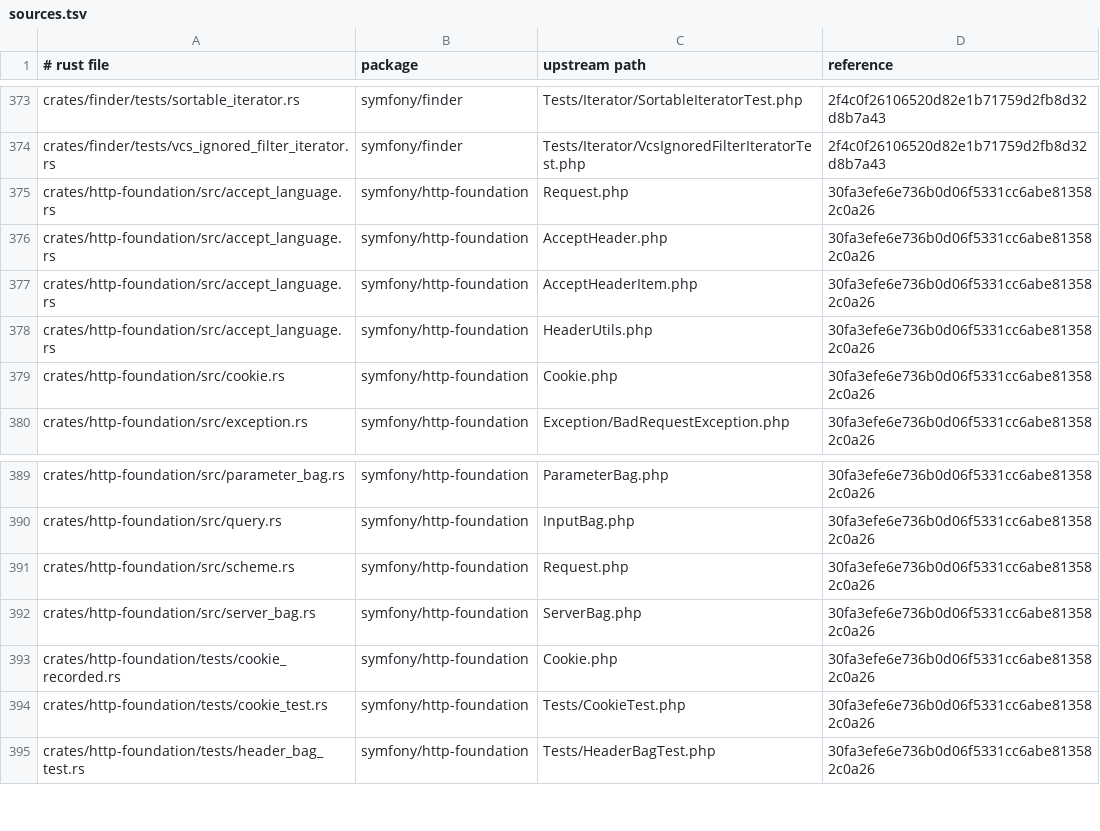
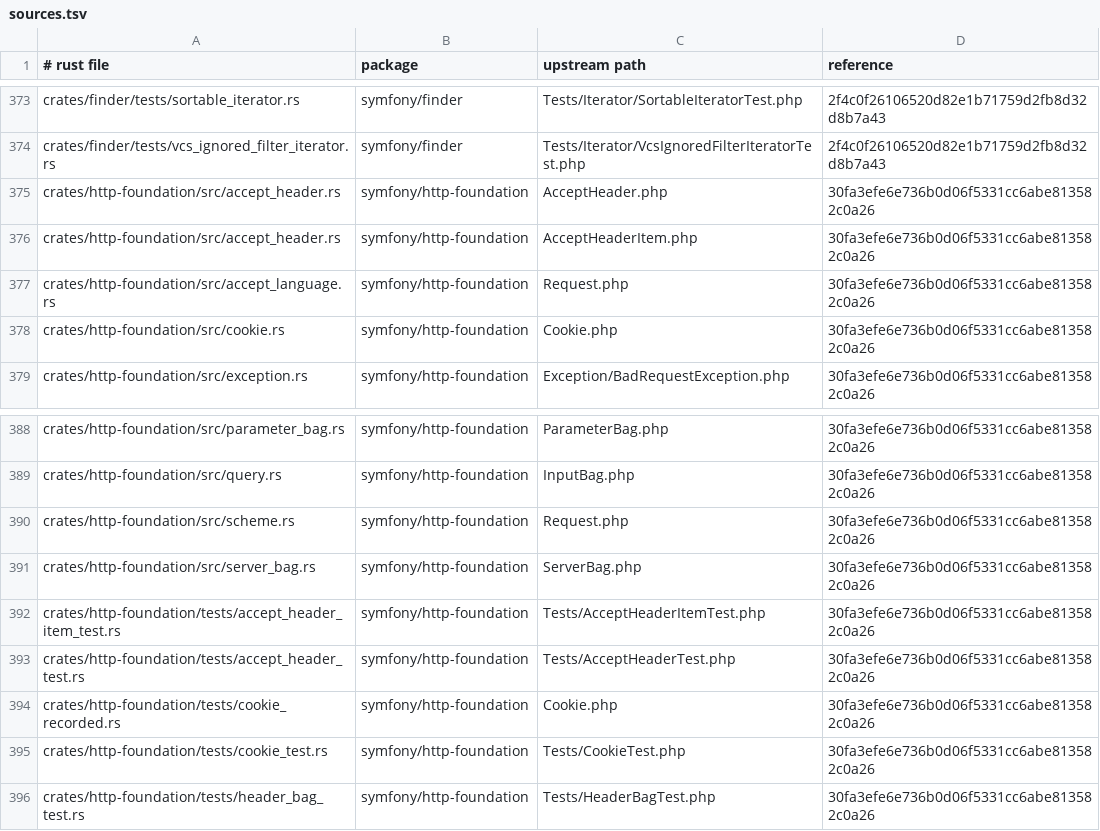
Before and after one commit to D-Nations/symfony-rs, a TSV file: parity/sources.tsv, drawn as a sheet; only a part is shown, gaps mark what is left out.

```diff
--- a/parity/sources.tsv
+++ b/parity/sources.tsv
@@ -374,6 +374,5 @@ crates/finder/tests/sortable_iterator.rs	symfony/finder	Tests/Iterator/SortableI
 crates/finder/tests/vcs_ignored_filter_iterator.rs	symfony/finder	Tests/Iterator/VcsIgnoredFilterIteratorTest.php	2f4c0f26106520d82e1b71759d2fb8d32d8b7a43
+crates/http-foundation/src/accept_header.rs	symfony/http-foundation	AcceptHeader.php	30fa3efe6e736b0d06f5331cc6abe813582c0a26
+crates/http-foundation/src/accept_header.rs	symfony/http-foundation	AcceptHeaderItem.php	30fa3efe6e736b0d06f5331cc6abe813582c0a26
 crates/http-foundation/src/accept_language.rs	symfony/http-foundation	Request.php	30fa3efe6e736b0d06f5331cc6abe813582c0a26
-crates/http-foundation/src/accept_language.rs	symfony/http-foundation	AcceptHeader.php	30fa3efe6e736b0d06f5331cc6abe813582c0a26
-crates/http-foundation/src/accept_language.rs	symfony/http-foundation	AcceptHeaderItem.php	30fa3efe6e736b0d06f5331cc6abe813582c0a26
-crates/http-foundation/src/accept_language.rs	symfony/http-foundation	HeaderUtils.php	30fa3efe6e736b0d06f5331cc6abe813582c0a26
 crates/http-foundation/src/cookie.rs	symfony/http-foundation	Cookie.php	30fa3efe6e736b0d06f5331cc6abe813582c0a26
@@ -392,2 +391,4 @@ crates/http-foundation/src/scheme.rs	symfony/http-foundation	Request.php	30fa3ef
 crates/http-foundation/src/server_bag.rs	symfony/http-foundation	ServerBag.php	30fa3efe6e736b0d06f5331cc6abe813582c0a26
+crates/http-foundation/tests/accept_header_item_test.rs	symfony/http-foundation	Tests/AcceptHeaderItemTest.php	30fa3efe6e736b0d06f5331cc6abe813582c0a26
+crates/http-foundation/tests/accept_header_test.rs	symfony/http-foundation	Tests/AcceptHeaderTest.php	30fa3efe6e736b0d06f5331cc6abe813582c0a26
 crates/http-foundation/tests/cookie_recorded.rs	symfony/http-foundation	Cookie.php	30fa3efe6e736b0d06f5331cc6abe813582c0a26
```
Also changed, not shown: parity/symfony/http-foundation.tsv, 11 other files.
